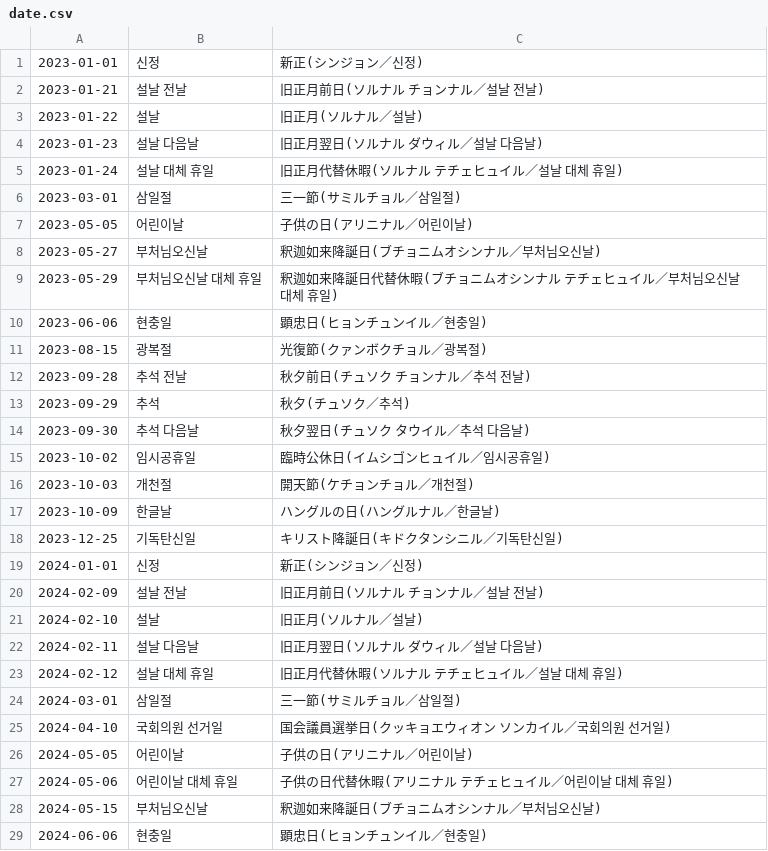
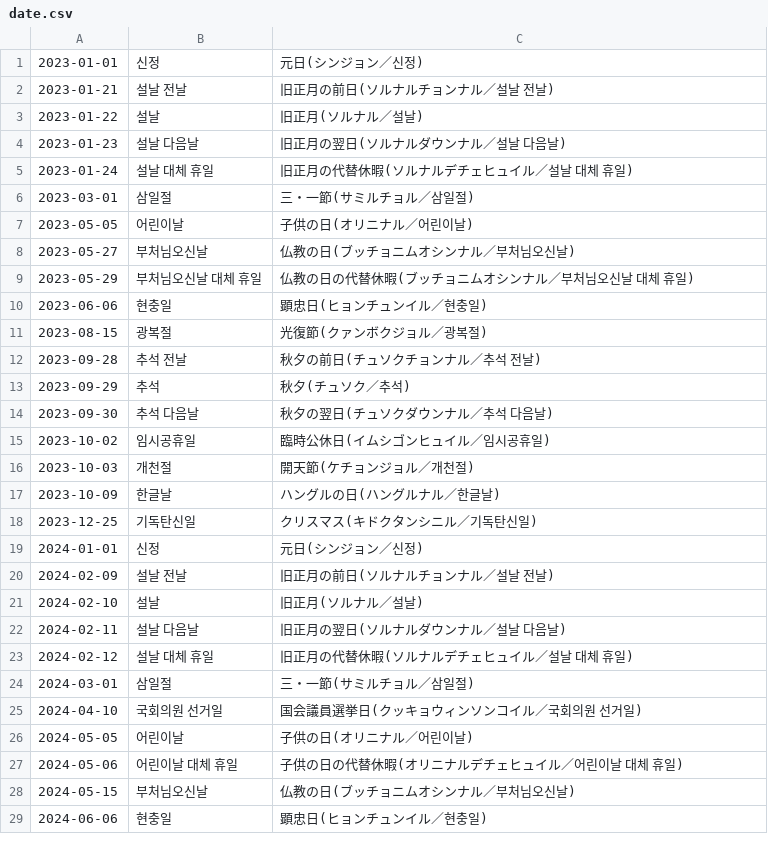
Before and after one commit to shunirr/holidays-kr, a CSV file: date.csv, drawn as a sheet; only a part is shown; the diff covers the shown part only.

```diff
--- a/date.csv
+++ b/date.csv
@@ -1,29 +1,29 @@
-2023-01-01,신정,新正(シンジョン／신정)
-2023-01-21,설날 전날,旧正月前日(ソルナル チョンナル／설날 전날)
+2023-01-01,신정,元日(シンジョン／신정)
+2023-01-21,설날 전날,旧正月の前日(ソルナルチョンナル／설날 전날)
 2023-01-22,설날,旧正月(ソルナル／설날)
-2023-01-23,설날 다음날,旧正月翌日(ソルナル ダウィル／설날 다음날)
-2023-01-24,설날 대체 휴일,旧正月代替休暇(ソルナル テチェヒュイル／설날 대체 휴일)
-2023-03-01,삼일절,三一節(サミルチョル／삼일절)
-2023-05-05,어린이날,子供の日(アリニナル／어린이날)
-2023-05-27,부처님오신날,釈迦如来降誕日(ブチョニムオシンナル／부처님오신날)
-2023-05-29,부처님오신날 대체 휴일,釈迦如来降誕日代替休暇(ブチョニムオシンナル テチェヒュイル／부처님오신날 대체 휴일)
+2023-01-23,설날 다음날,旧正月の翌日(ソルナルダウンナル／설날 다음날)
+2023-01-24,설날 대체 휴일,旧正月の代替休暇(ソルナルデチェヒュイル／설날 대체 휴일)
+2023-03-01,삼일절,三・一節(サミルチョル／삼일절)
+2023-05-05,어린이날,子供の日(オリニナル／어린이날)
+2023-05-27,부처님오신날,仏教の日(ブッチョニムオシンナル／부처님오신날)
+2023-05-29,부처님오신날 대체 휴일,仏教の日の代替休暇(ブッチョニムオシンナル／부처님오신날 대체 휴일)
 2023-06-06,현충일,顕忠日(ヒョンチュンイル／현충일)
-2023-08-15,광복절,光復節(クァンボクチョル／광복절)
-2023-09-28,추석 전날,秋夕前日(チュソク チョンナル／추석 전날)
+2023-08-15,광복절,光復節(クァンボクジョル／광복절)
+2023-09-28,추석 전날,秋夕の前日(チュソクチョンナル／추석 전날)
 2023-09-29,추석,秋夕(チュソク／추석)
-2023-09-30,추석 다음날,秋夕翌日(チュソク タウイル／추석 다음날)
+2023-09-30,추석 다음날,秋夕の翌日(チュソクダウンナル／추석 다음날)
 2023-10-02,임시공휴일,臨時公休日(イムシゴンヒュイル／임시공휴일)
-2023-10-03,개천절,開天節(ケチョンチョル／개천절)
+2023-10-03,개천절,開天節(ケチョンジョル／개천절)
 2023-10-09,한글날,ハングルの日(ハングルナル／한글날)
-2023-12-25,기독탄신일,キリスト降誕日(キドクタンシニル／기독탄신일)
-2024-01-01,신정,新正(シンジョン／신정)
-2024-02-09,설날 전날,旧正月前日(ソルナル チョンナル／설날 전날)
+2023-12-25,기독탄신일,クリスマス(キドクタンシニル／기독탄신일)
+2024-01-01,신정,元日(シンジョン／신정)
+2024-02-09,설날 전날,旧正月の前日(ソルナルチョンナル／설날 전날)
 2024-02-10,설날,旧正月(ソルナル／설날)
-2024-02-11,설날 다음날,旧正月翌日(ソルナル ダウィル／설날 다음날)
-2024-02-12,설날 대체 휴일,旧正月代替休暇(ソルナル テチェヒュイル／설날 대체 휴일)
-2024-03-01,삼일절,三一節(サミルチョル／삼일절)
-2024-04-10,국회의원 선거일,国会議員選挙日(クッキョエウィオン ソンカイル／국회의원 선거일)
-2024-05-05,어린이날,子供の日(アリニナル／어린이날)
-2024-05-06,어린이날 대체 휴일,子供の日代替休暇(アリニナル テチェヒュイル／어린이날 대체 휴일)
-2024-05-15,부처님오신날,釈迦如来降誕日(ブチョニムオシンナル／부처님오신날)
+2024-02-11,설날 다음날,旧正月の翌日(ソルナルダウンナル／설날 다음날)
+2024-02-12,설날 대체 휴일,旧正月の代替休暇(ソルナルデチェヒュイル／설날 대체 휴일)
+2024-03-01,삼일절,三・一節(サミルチョル／삼일절)
+2024-04-10,국회의원 선거일,国会議員選挙日(クッキョウィンソンコイル／국회의원 선거일)
+2024-05-05,어린이날,子供の日(オリニナル／어린이날)
+2024-05-06,어린이날 대체 휴일,子供の日の代替休暇(オリニナルデチェヒュイル／어린이날 대체 휴일)
+2024-05-15,부처님오신날,仏教の日(ブッチョニムオシンナル／부처님오신날)
 2024-06-06,현충일,顕忠日(ヒョンチュンイル／현충일)
```
Also changed, not shown: 20 edited cells elsewhere in this file, datetime.csv, 4 other files.
